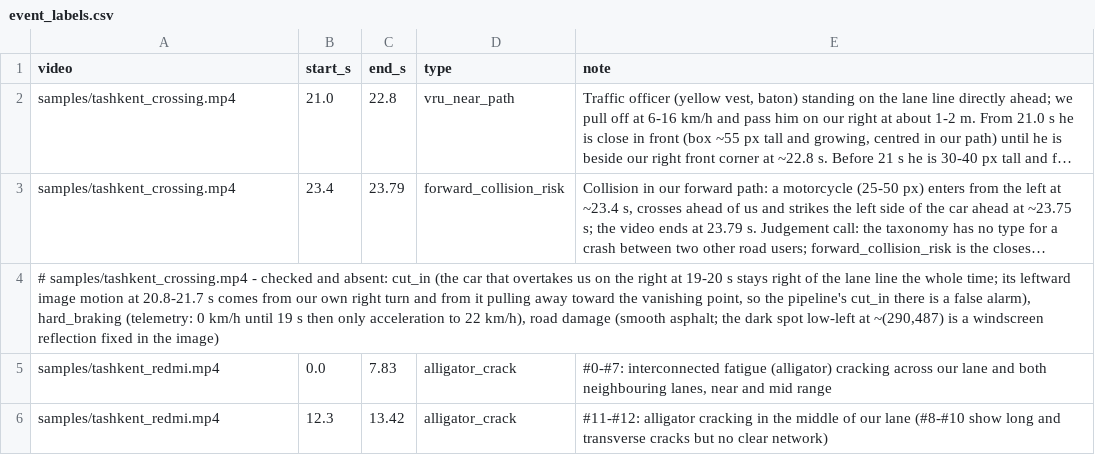
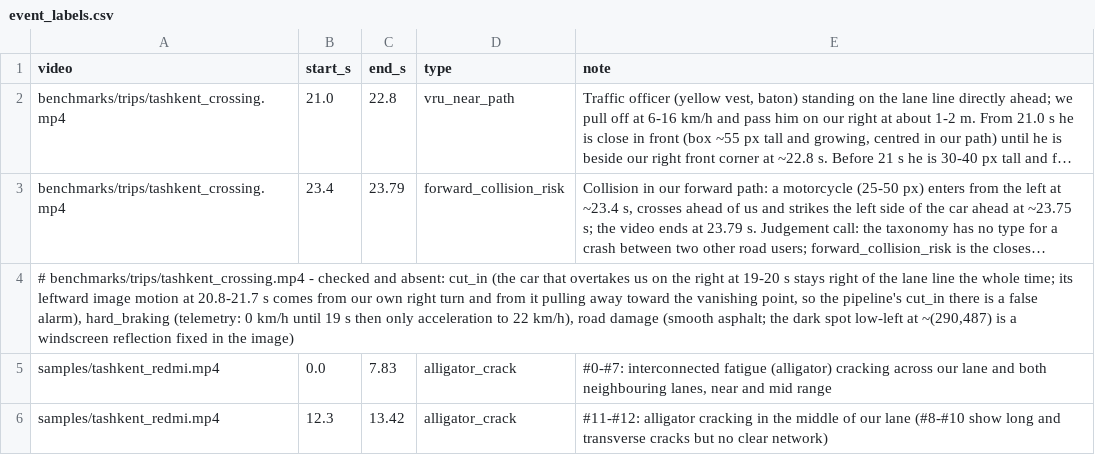
Before and after one commit to temur023/swarmsight-ai, a CSV file: benchmarks/event_labels.csv, drawn as a sheet; only a part is shown; long unchanged cells end in …; the diff names each change by its address in the sheet, - before the commit and + after, or states it on an @@ line.

```diff
--- a/benchmarks/event_labels.csv
+++ b/benchmarks/event_labels.csv
-A2:A3 (video): samples/tashkent_crossing.mp4
+A2:A3 (video): benchmarks/trips/tashkent_crossing.mp4
-A4 (video): # samples/tashkent_crossing.mp4 - checked…
+A4 (video): # benchmarks/trips/tashkent_crossing.mp4 - checked…
```
Also changed, not shown: 25 other files.
